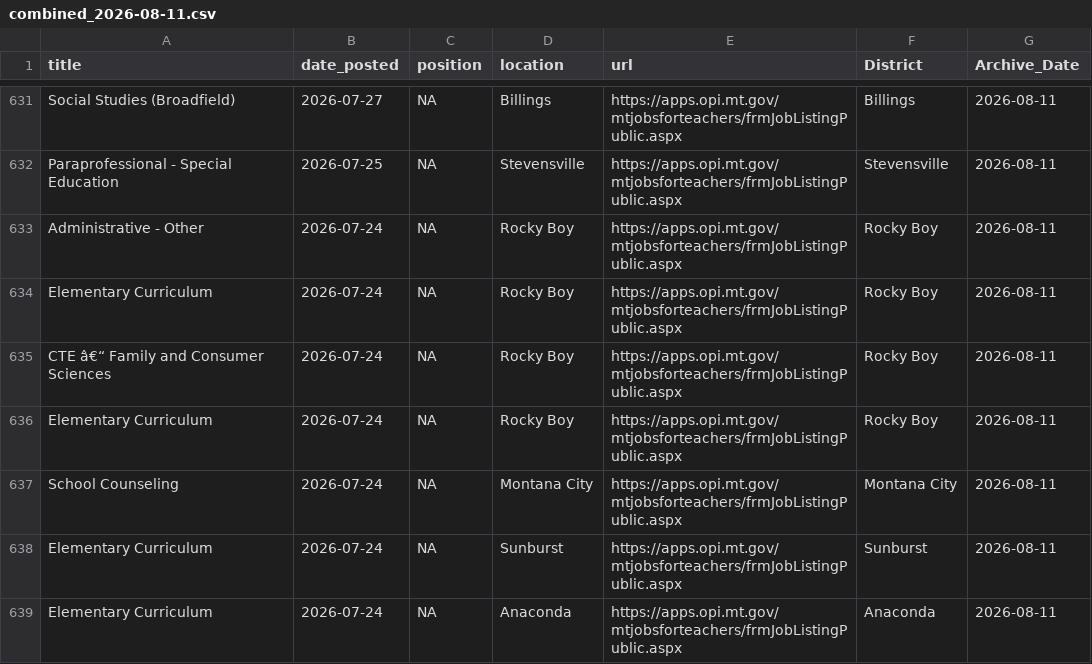
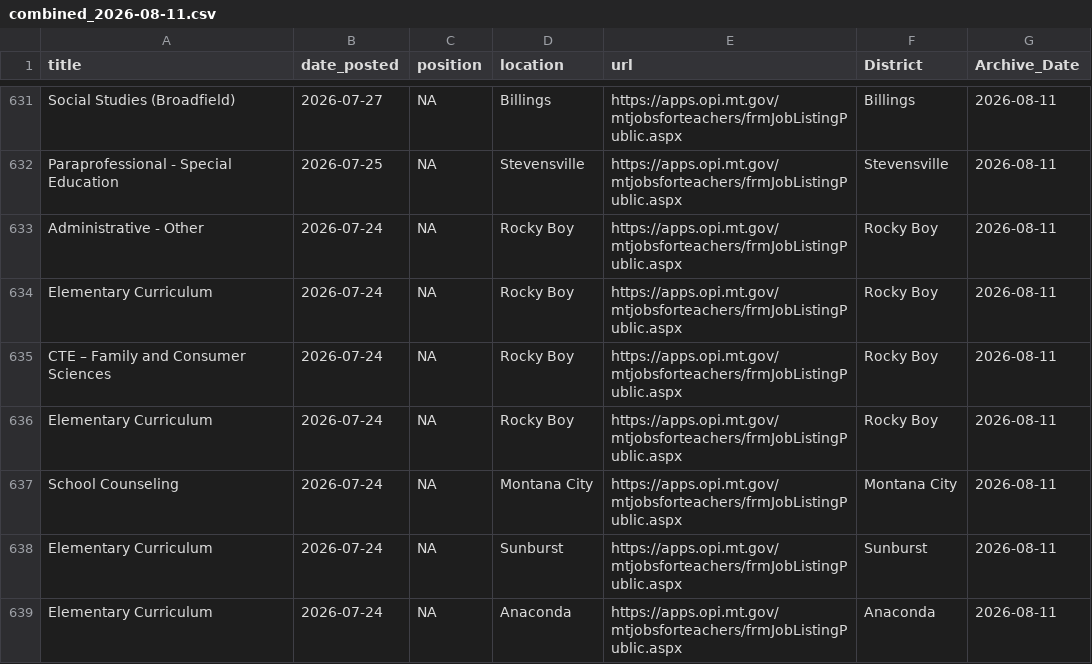
Before and after one commit to bostickmike/Montana-Education-Jobs-Dashboard, a CSV file: Archivek12_Data/combined_2026-08-11.csv, drawn as a sheet; only a part is shown, gaps mark what is left out; the diff covers the shown part only.

```diff
--- a/Archivek12_Data/combined_2026-08-11.csv
+++ b/Archivek12_Data/combined_2026-08-11.csv
@@ -794,3 +794,3 @@
-"
- CTE â€“ Family and Consumer Sciences
-",2026-07-24,NA,"Rocky Boy","https://apps.opi.mt.gov/mtjobsforteachers/frmJobListingPublic.aspx","Rocky Boy",2026-08-11
+"
+ CTE – Family and Consumer Sciences
+","2026-07-24",NA,"Rocky Boy","https://apps.opi.mt.gov/mtjobsforteachers/frmJobListingPublic.aspx","Rocky Boy","2026-08-11"
```
Also changed, not shown: 55 edited cells elsewhere in this file, Archivek12_Data/combined_2026-08-06.csv, Archivek12_Data/combined_2026-08-07.csv, 5 other files.
